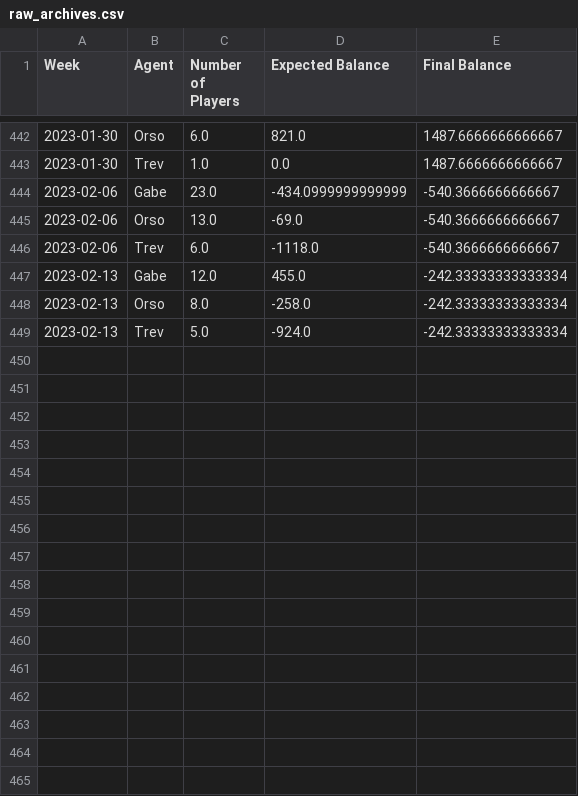
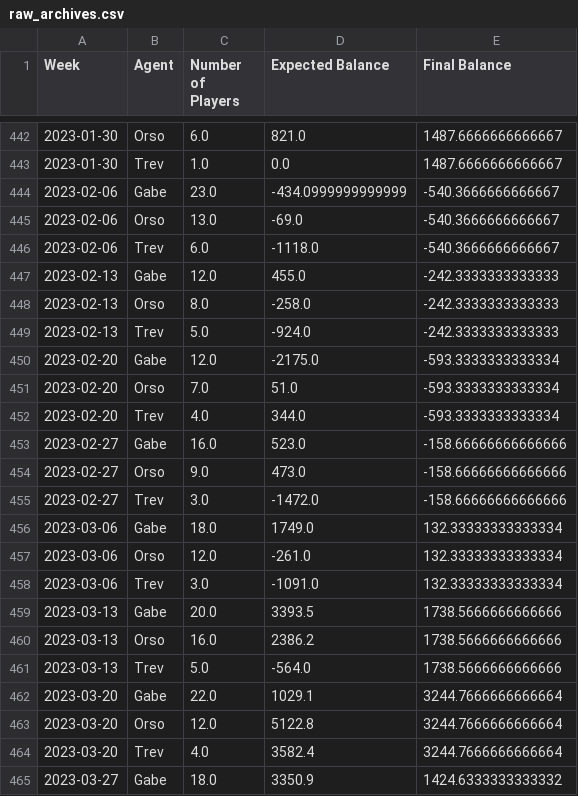
Before and after one commit to trossco84/bettingatwork, a CSV file: raw_archives.csv, drawn as a sheet; only a part is shown, gaps mark what is left out; the diff covers the shown part only.

```diff
--- a/raw_archives.csv
+++ b/raw_archives.csv
@@ -446,4 +446,20 @@ Week,Agent,Number of Players,Expected Balance,Final Balance
 2023-02-06,Trev,6.0,-1118.0,-540.3666666666667
-2023-02-13,Gabe,12.0,455.0,-242.33333333333334
-2023-02-13,Orso,8.0,-258.0,-242.33333333333334
-2023-02-13,Trev,5.0,-924.0,-242.33333333333334
+2023-02-13,Gabe,12.0,455.0,-242.3333333333333
+2023-02-13,Orso,8.0,-258.0,-242.3333333333333
+2023-02-13,Trev,5.0,-924.0,-242.3333333333333
+2023-02-20,Gabe,12.0,-2175.0,-593.3333333333334
+2023-02-20,Orso,7.0,51.0,-593.3333333333334
+2023-02-20,Trev,4.0,344.0,-593.3333333333334
+2023-02-27,Gabe,16.0,523.0,-158.66666666666666
+2023-02-27,Orso,9.0,473.0,-158.66666666666666
+2023-02-27,Trev,3.0,-1472.0,-158.66666666666666
+2023-03-06,Gabe,18.0,1749.0,132.33333333333334
+2023-03-06,Orso,12.0,-261.0,132.33333333333334
+2023-03-06,Trev,3.0,-1091.0,132.33333333333334
+2023-03-13,Gabe,20.0,3393.5,1738.5666666666666
+2023-03-13,Orso,16.0,2386.2,1738.5666666666666
+2023-03-13,Trev,5.0,-564.0,1738.5666666666666
+2023-03-20,Gabe,22.0,1029.1,3244.7666666666664
+2023-03-20,Orso,12.0,5122.8,3244.7666666666664
+2023-03-20,Trev,4.0,3582.4,3244.7666666666664
+2023-03-27,Gabe,18.0,3350.9,1424.6333333333332
```
Also changed, not shown: 11 added rows elsewhere in this file, players_and_agents.csv, 13 other files.
